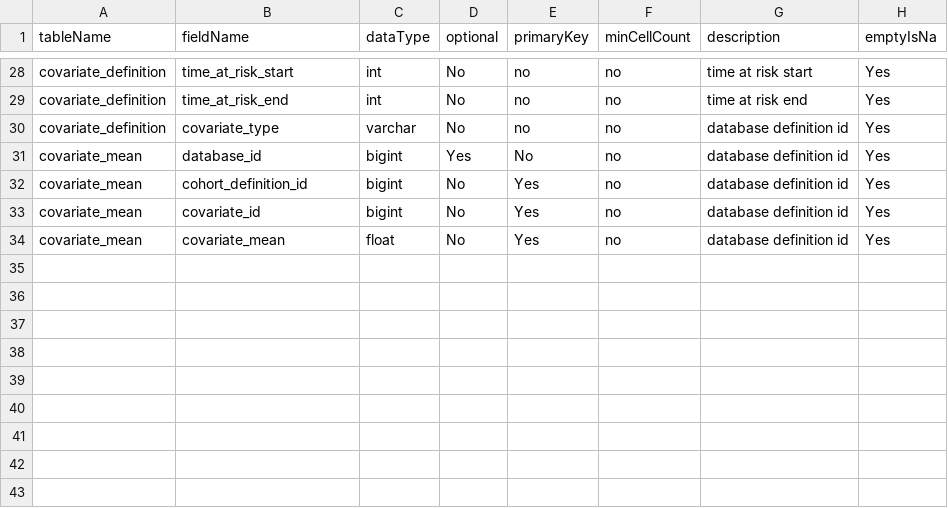
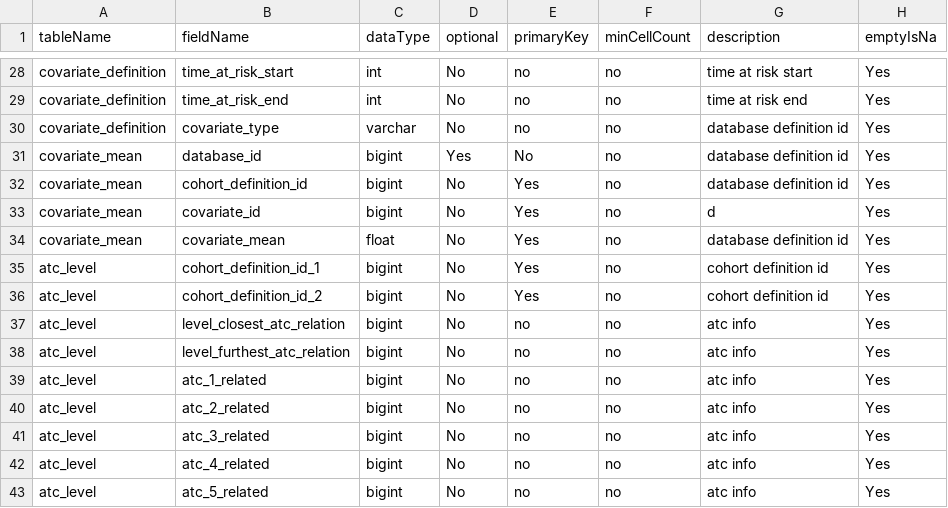
Before and after one commit to OHDSI/ComparatorSelectionExplorer, a CSV file: inst/settings/resultsDataModel.csv, drawn as a sheet; only a part is shown, gaps mark what is left out.

Commit message:
Support for new data model and atc level classes

```diff
--- a/inst/settings/resultsDataModel.csv
+++ b/inst/settings/resultsDataModel.csv
@@ -32,3 +32,12 @@ covariate_mean,database_id,bigint,Yes,No,no,database definition id,Yes
 covariate_mean,cohort_definition_id,bigint,No,Yes,no,database definition id,Yes
-covariate_mean,covariate_id,bigint,No,Yes,no,database definition id,Yes
+covariate_mean,covariate_id,bigint,No,Yes,no,d,Yes
 covariate_mean,covariate_mean,float,No,Yes,no,database definition id,Yes
+atc_level,cohort_definition_id_1,bigint,No,Yes,no,cohort definition id,Yes
+atc_level,cohort_definition_id_2,bigint,No,Yes,no,cohort definition id,Yes
+atc_level,level_closest_atc_relation,bigint,No,no,no,atc info,Yes
+atc_level,level_furthest_atc_relation,bigint,No,no,no,atc info,Yes
+atc_level,atc_1_related,bigint,No,no,no,atc info,Yes
+atc_level,atc_2_related,bigint,No,no,no,atc info,Yes
+atc_level,atc_3_related,bigint,No,no,no,atc info,Yes
+atc_level,atc_4_related,bigint,No,no,no,atc info,Yes
+atc_level,atc_5_related,bigint,No,no,no,atc info,Yes
```
Also changed, not shown: 5 other files.
